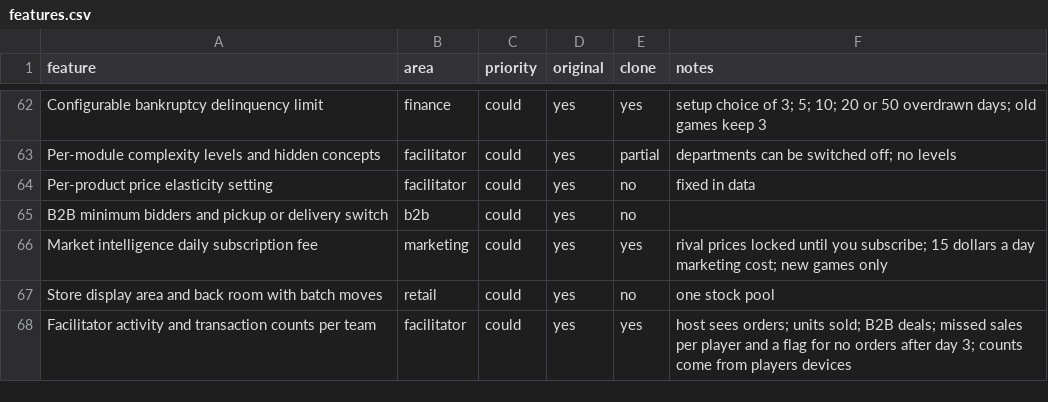
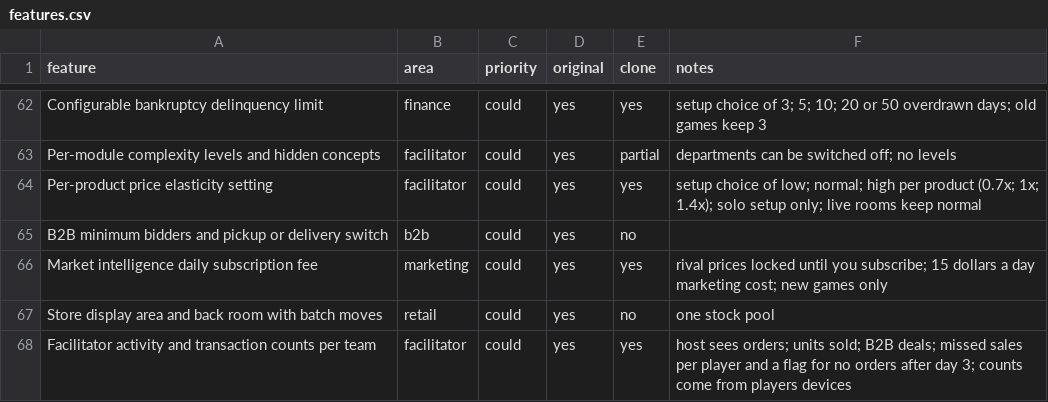
Before and after one commit to thamuzlegend10-star/Economy-, a CSV file: replica/features.csv, drawn as a sheet; only a part is shown, gaps mark what is left out.

```diff
--- a/replica/features.csv
+++ b/replica/features.csv
@@ -63,3 +63,3 @@ Configurable bankruptcy delinquency limit,finance,could,yes,yes,setup choice of
 Per-module complexity levels and hidden concepts,facilitator,could,yes,partial,departments can be switched off; no levels
-Per-product price elasticity setting,facilitator,could,yes,no,fixed in data
+Per-product price elasticity setting,facilitator,could,yes,yes,setup choice of low; normal; high per product (0.7x; 1x; 1.4x); solo setup only; live rooms keep normal
 B2B minimum bidders and pickup or delivery switch,b2b,could,yes,no,
```
Also changed, not shown: 9 other files.
